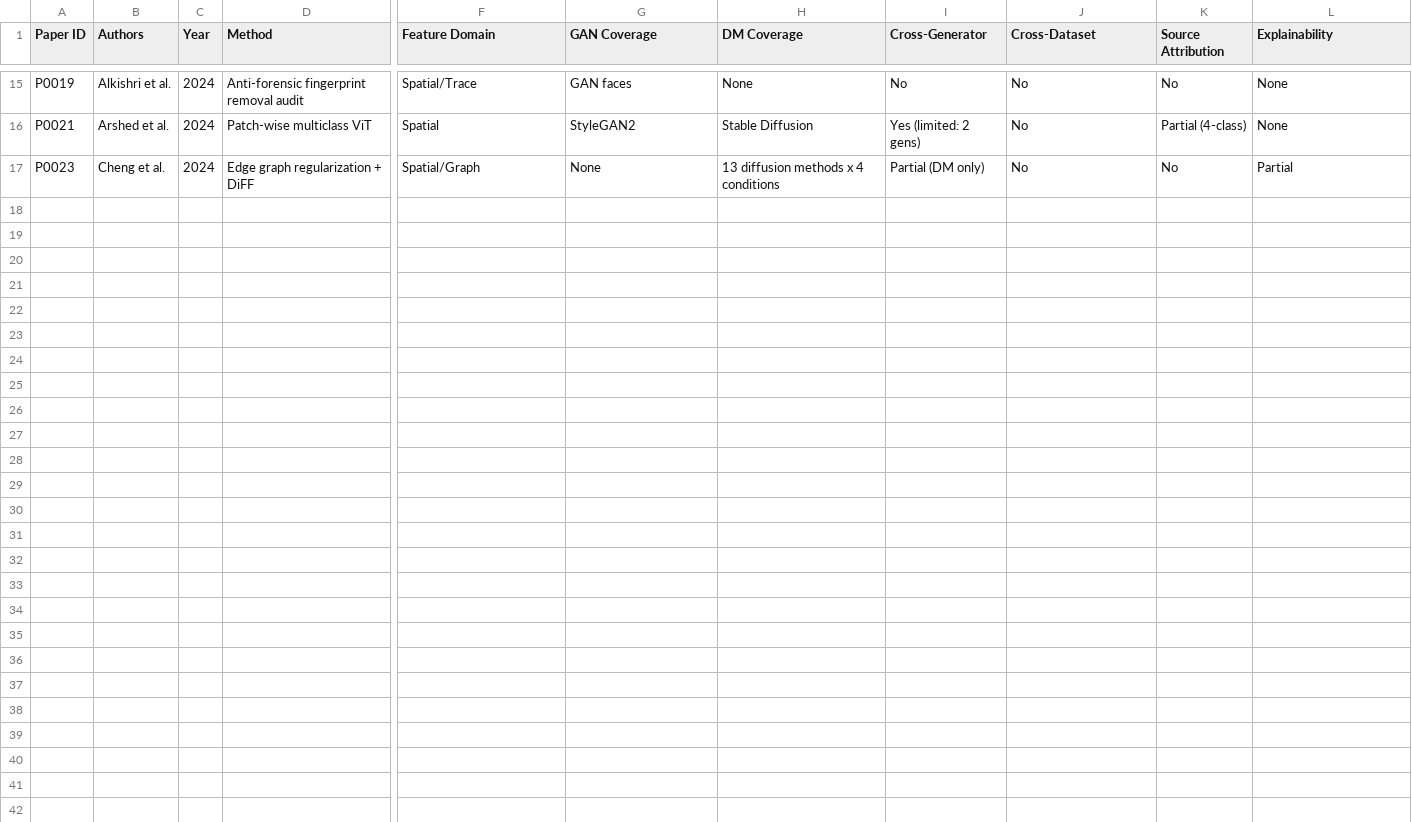
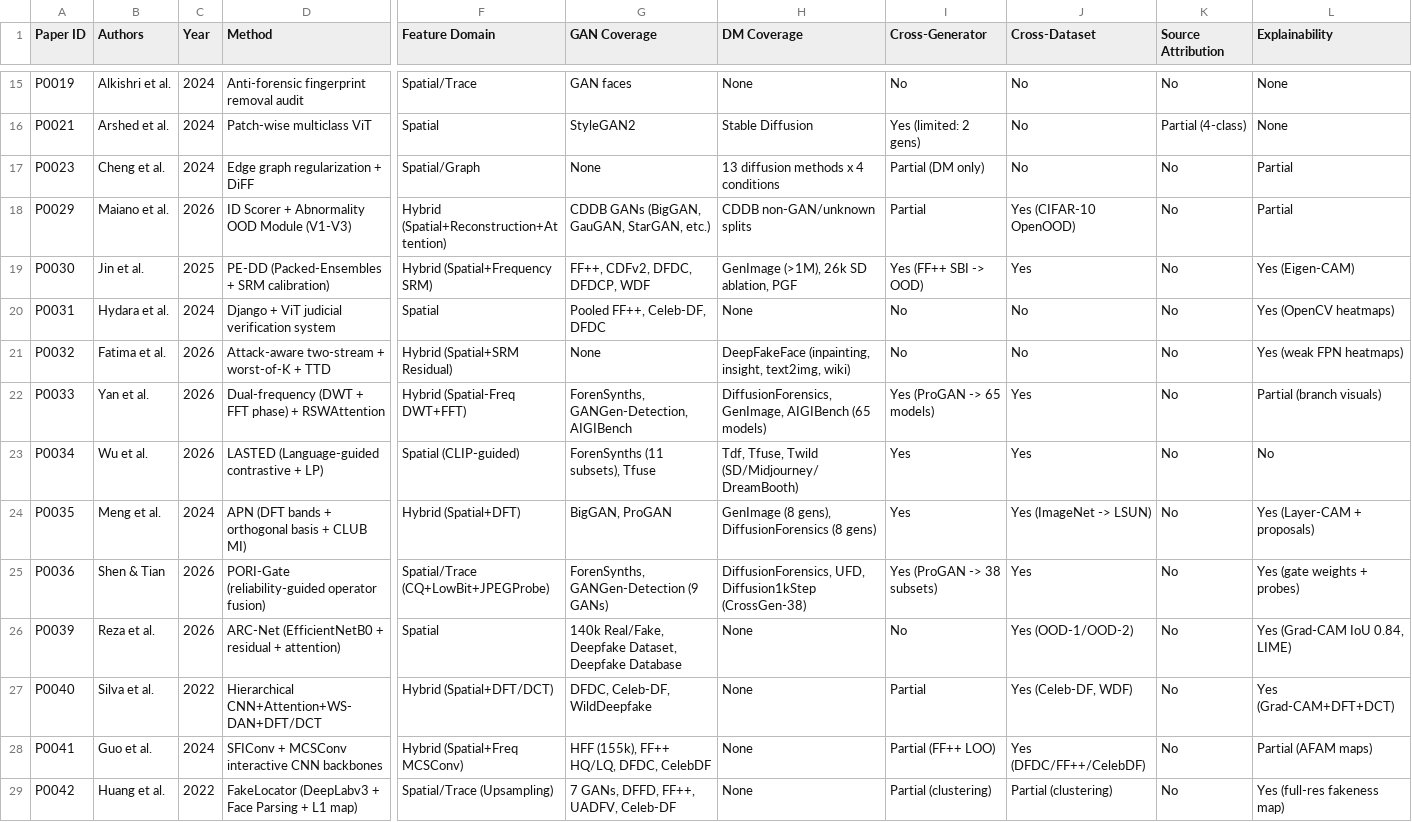
Before and after one commit to isthisdeception/thesis, a CSV file: 10_Tables/data/TAB0001.csv, drawn as a sheet; only a part is shown, gaps mark what is left out; rows hold the shown columns only; the diff names each change by its address in the sheet, - before the commit and + after, or states it on an @@ line.

Commit message:
research: expand literature corpus to 44 journal papers (P0029-P0044), update TAB0001, claims, and gaps

```diff
--- a/10_Tables/data/TAB0001.csv
+++ b/10_Tables/data/TAB0001.csv
+row 18: P0029 | Maiano et al. | 2026 | ID Scorer + Abnormality OOD Module (V1-V3) | Hybrid (Spatial+Reconstruction+Attention) | CDDB GANs (BigGAN, GauGAN, StarGAN, etc.) | CDDB non-GAN/unknown splits | Partial | Yes (CIFAR-10 OpenOOD) | No | Partial
+row 19: P0030 | Jin et al. | 2025 | PE-DD (Packed-Ensembles + SRM calibration) | Hybrid (Spatial+Frequency SRM) | FF++, CDFv2, DFDC, DFDCP, WDF | GenImage (>1M), 26k SD ablation, PGF | Yes (FF++ SBI -> OOD) | Yes | No | Yes (Eigen-CAM)
+row 20: P0031 | Hydara et al. | 2024 | Django + ViT judicial verification system | Spatial | Pooled FF++, Celeb-DF, DFDC | None | No | No | No | Yes (OpenCV heatmaps)
+row 21: P0032 | Fatima et al. | 2026 | Attack-aware two-stream + worst-of-K + TTD | Hybrid (Spatial+SRM Residual) | None | DeepFakeFace (inpainting, insight, text2img, wiki) | No | No | No | Yes (weak FPN heatmaps)
+row 22: P0033 | Yan et al. | 2026 | Dual-frequency (DWT + FFT phase) + RSWAttention | Hybrid (Spatial-Freq DWT+FFT) | ForenSynths, GANGen-Detection, AIGIBench | DiffusionForensics, GenImage, AIGIBench (65 models) | Yes (ProGAN -> 65 models) | Yes | No | Partial (branch visuals)
+row 23: P0034 | Wu et al. | 2026 | LASTED (Language-guided contrastive + LP) | Spatial (CLIP-guided) | ForenSynths (11 subsets), Tfuse | Tdf, Tfuse, Twild (SD/Midjourney/DreamBooth) | Yes | Yes | No | No
+row 24: P0035 | Meng et al. | 2024 | APN (DFT bands + orthogonal basis + CLUB MI) | Hybrid (Spatial+DFT) | BigGAN, ProGAN | GenImage (8 gens), DiffusionForensics (8 gens) | Yes | Yes (ImageNet -> LSUN) | No | Yes (Layer-CAM + proposals)
+row 25: P0036 | Shen & Tian | 2026 | PORI-Gate (reliability-guided operator fusion) | Spatial/Trace (CQ+LowBit+JPEGProbe) | ForenSynths, GANGen-Detection (9 GANs) | DiffusionForensics, UFD, Diffusion1kStep (CrossGen-38) | Yes (ProGAN -> 38 subsets) | Yes | No | Yes (gate weights + probes)
+row 26: P0039 | Reza et al. | 2026 | ARC-Net (EfficientNetB0 + residual + attention) | Spatial | 140k Real/Fake, Deepfake Dataset, Deepfake Database | None | No | Yes (OOD-1/OOD-2) | No | Yes (Grad-CAM IoU 0.84, LIME)
+row 27: P0040 | Silva et al. | 2022 | Hierarchical CNN+Attention+WS-DAN+DFT/DCT | Hybrid (Spatial+DFT/DCT) | DFDC, Celeb-DF, WildDeepfake | None | Partial | Yes (Celeb-DF, WDF) | No | Yes (Grad-CAM+DFT+DCT)
+row 28: P0041 | Guo et al. | 2024 | SFIConv + MCSConv interactive CNN backbones | Hybrid (Spatial+Freq MCSConv) | HFF (155k), FF++ HQ/LQ, DFDC, CelebDF | None | Partial (FF++ LOO) | Yes (DFDC/FF++/CelebDF) | No | Partial (AFAM maps)
+row 29: P0042 | Huang et al. | 2022 | FakeLocator (DeepLabv3 + Face Parsing + L1 map) | Spatial/Trace (Upsampling) | 7 GANs, DFFD, FF++, UADFV, Celeb-DF | None | Partial (clustering) | Partial (clustering) | No | Yes (full-res fakeness map)
```
Also changed, not shown: 02_Literature/claims/claim_database.csv, 02_Literature/indexes/dataset_index.csv, 31 other files.
